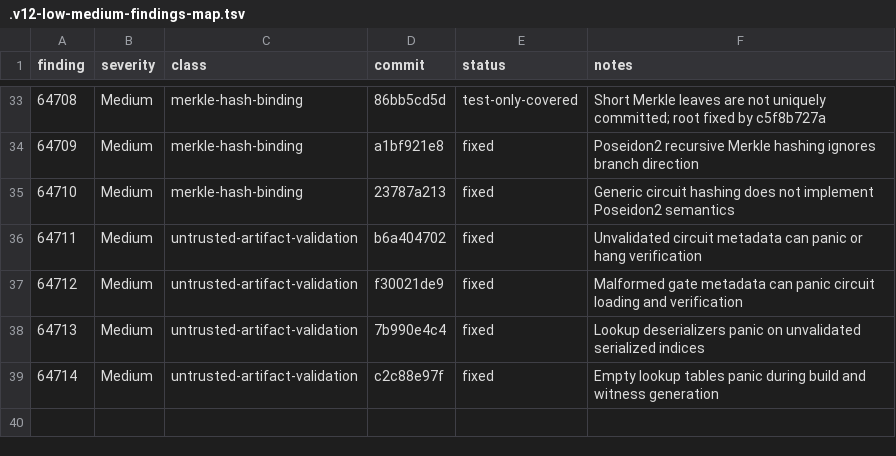
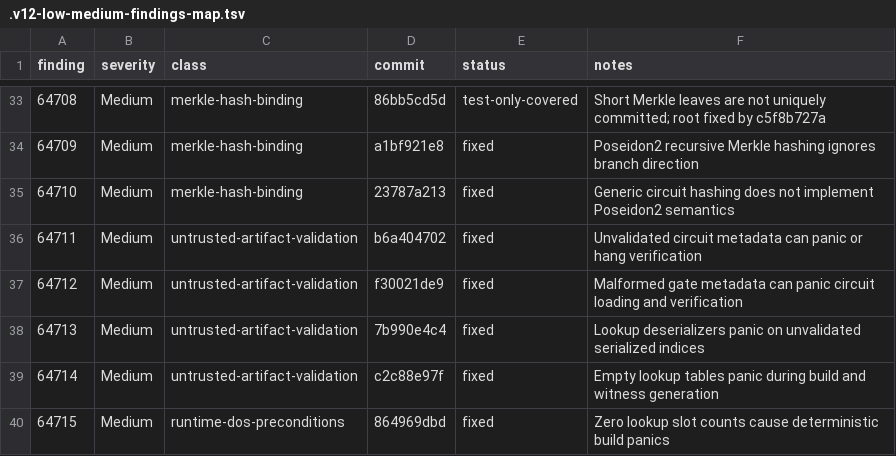
Before and after one commit to Quantus-Network/qp-plonky2, a TSV file: .v12-low-medium-findings-map.tsv, drawn as a sheet; only a part is shown, gaps mark what is left out; the diff names each change by its address in the sheet, - before the commit and + after, or states it on an @@ line.

Commit message:
docs(v12): update low-medium findings map

```diff
--- a/.v12-low-medium-findings-map.tsv
+++ b/.v12-low-medium-findings-map.tsv
+row 40: 64715 | Medium | runtime-dos-preconditions | 864969dbd | fixed | Zero lookup slot counts cause deterministic build panics
```
